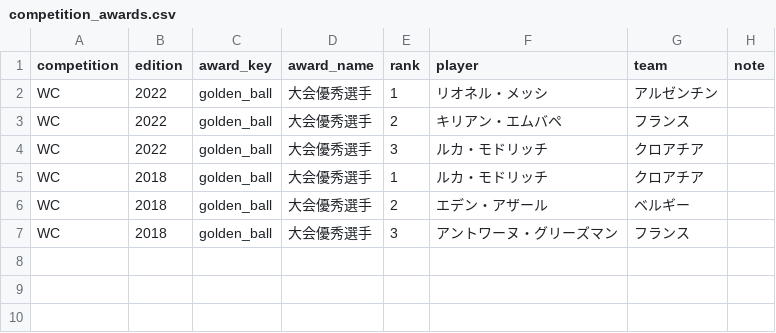
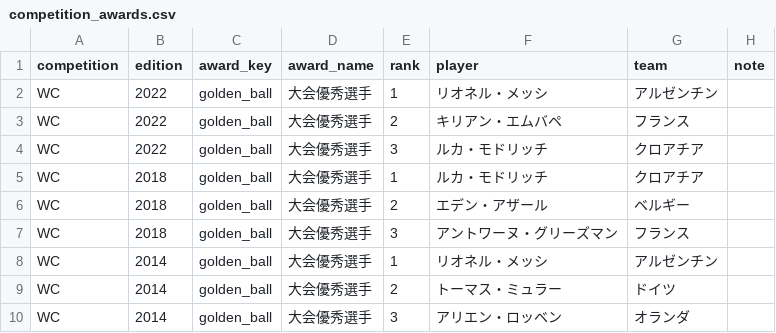
Before and after one commit to football-archive/start, a CSV file: src/data/competition_awards.csv, drawn as a sheet.

```diff
--- a/src/data/competition_awards.csv
+++ b/src/data/competition_awards.csv
@@ -7 +7,4 @@ WC,2018,golden_ball,大会優秀選手,2,エデン・アザール,ベルギー,
 WC,2018,golden_ball,大会優秀選手,3,アントワーヌ・グリーズマン,フランス,
+WC,2014,golden_ball,大会優秀選手,1,リオネル・メッシ,アルゼンチン,
+WC,2014,golden_ball,大会優秀選手,2,トーマス・ミュラー,ドイツ,
+WC,2014,golden_ball,大会優秀選手,3,アリエン・ロッベン,オランダ,
```
Also changed, not shown: src/data/name_map_fail.csv, src/data/tournament_groups_master.csv, 9 other files.
